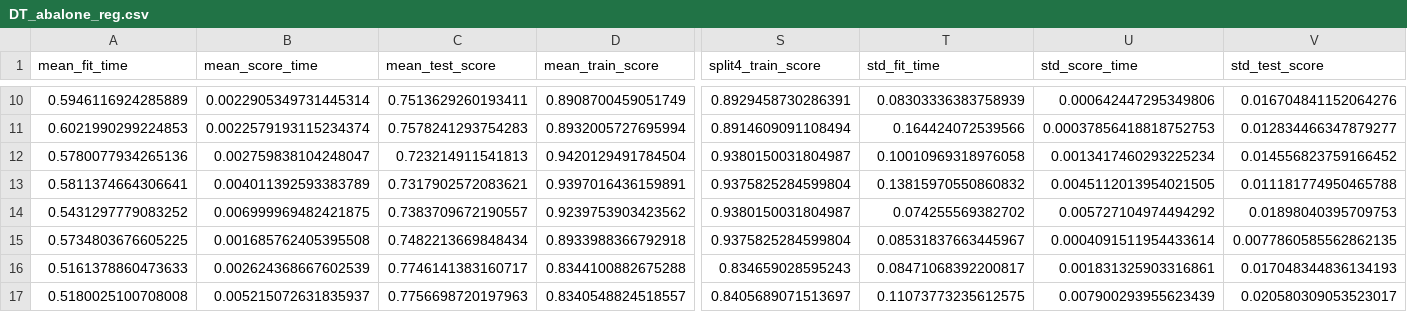
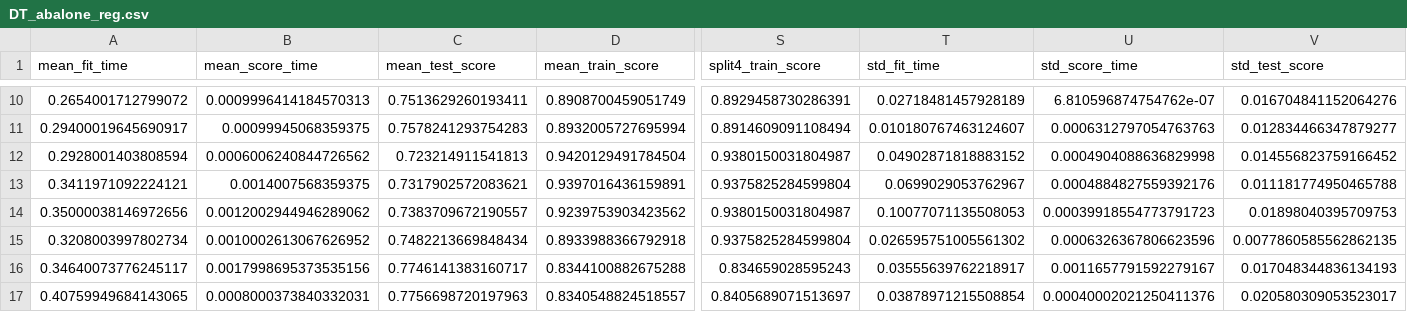
Before and after one commit to safurrier/Supervised-Learning-Reproducible-Analysis-Example, a CSV file: reports/output/DT_abalone_reg.csv, drawn as a sheet; only a part is shown, gaps mark what is left out; the diff covers the shown part only; the diff names each change by its address in the sheet, - before the commit and + after, or states it on an @@ line.

```diff
--- a/reports/output/DT_abalone_reg.csv
+++ b/reports/output/DT_abalone_reg.csv
-A10 (mean_fit_time): 0.5946116924285889
+A10 (mean_fit_time): 0.2654001712799072
-B10 (mean_score_time): 0.0022905349731445314
+B10 (mean_score_time): 0.0009996414184570313
-T10 (std_fit_time): 0.08303336383758939
+T10 (std_fit_time): 0.02718481457928189
-U10 (std_score_time): 0.000642447295349806
+U10 (std_score_time): 6.810596874754762e-07
-A11 (mean_fit_time): 0.6021990299224853
+A11 (mean_fit_time): 0.29400019645690917
-B11 (mean_score_time): 0.0022579193115234374
+B11 (mean_score_time): 0.00099945068359375
-T11 (std_fit_time): 0.164424072539566
+T11 (std_fit_time): 0.010180767463124607
-U11 (std_score_time): 0.00037856418818752753
+U11 (std_score_time): 0.0006312797054763763
-A12 (mean_fit_time): 0.5780077934265136
+A12 (mean_fit_time): 0.2928001403808594
-B12 (mean_score_time): 0.002759838104248047
+B12 (mean_score_time): 0.0006006240844726562
-T12 (std_fit_time): 0.10010969318976058
+T12 (std_fit_time): 0.04902871818883152
-U12 (std_score_time): 0.0013417460293225234
+U12 (std_score_time): 0.0004904088636829998
-A13 (mean_fit_time): 0.5811374664306641
+A13 (mean_fit_time): 0.3411971092224121
-B13 (mean_score_time): 0.004011392593383789
+B13 (mean_score_time): 0.0014007568359375
-T13 (std_fit_time): 0.13815970550860832
+T13 (std_fit_time): 0.0699029053762967
-U13 (std_score_time): 0.0045112013954021505
+U13 (std_score_time): 0.0004884827559392176
-A14 (mean_fit_time): 0.5431297779083252
+A14 (mean_fit_time): 0.35000038146972656
-B14 (mean_score_time): 0.006999969482421875
+B14 (mean_score_time): 0.0012002944946289062
-T14 (std_fit_time): 0.074255569382702
+T14 (std_fit_time): 0.10077071135508053
-U14 (std_score_time): 0.005727104974494292
+U14 (std_score_time): 0.00039918554773791723
-A15 (mean_fit_time): 0.5734803676605225
+A15 (mean_fit_time): 0.3208003997802734
-B15 (mean_score_time): 0.001685762405395508
+B15 (mean_score_time): 0.0010002613067626952
-T15 (std_fit_time): 0.08531837663445967
+T15 (std_fit_time): 0.026595751005561302
-U15 (std_score_time): 0.0004091511954433614
+U15 (std_score_time): 0.0006326367806623596
-A16 (mean_fit_time): 0.5161378860473633
+A16 (mean_fit_time): 0.34640073776245117
-B16 (mean_score_time): 0.002624368667602539
+B16 (mean_score_time): 0.0017998695373535156
-T16 (std_fit_time): 0.08471068392200817
+T16 (std_fit_time): 0.03555639762218917
-U16 (std_score_time): 0.001831325903316861
+U16 (std_score_time): 0.0011657791592279167
-A17 (mean_fit_time): 0.5180025100708008
+A17 (mean_fit_time): 0.40759949684143065
-B17 (mean_score_time): 0.005215072631835937
+B17 (mean_score_time): 0.0008000373840332031
-T17 (std_fit_time): 0.11073773235612575
+T17 (std_fit_time): 0.03878971215508854
-U17 (std_score_time): 0.007900293955623439
+U17 (std_score_time): 0.00040002021250411376
```
Also changed, not shown: 80 edited cells elsewhere in this file, reports/output/ANN_madelon_reg.csv, reports/output/Boost_madelon_reg.csv, 42 other files.
